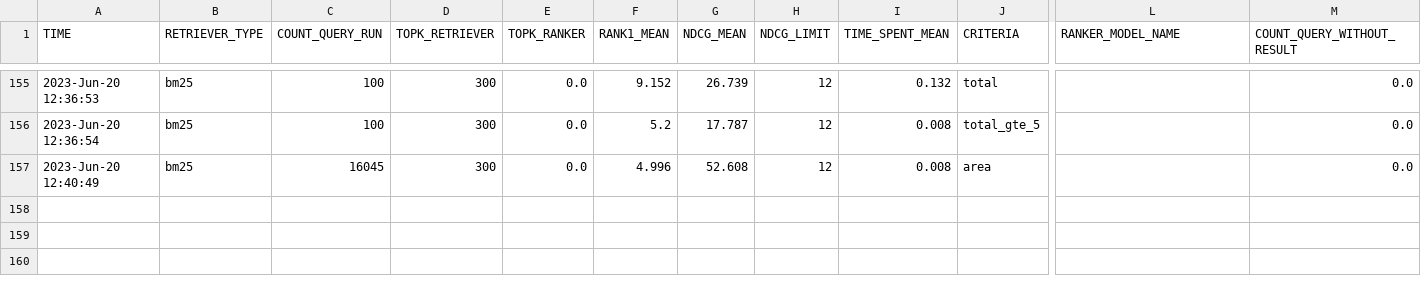
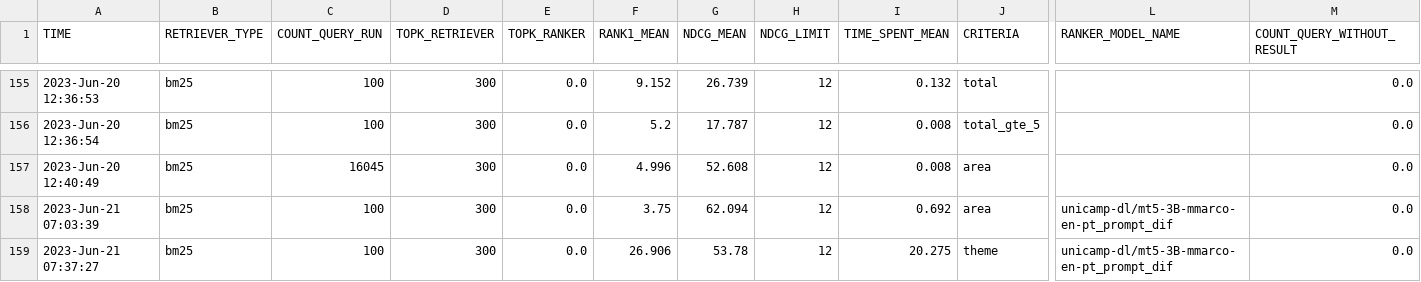
Before and after one commit to marcusborela/ind-ir, a CSV file: data/search/juris_tcu_index/search_experiment_juris_tcu_index.csv, drawn as a sheet; only a part is shown, gaps mark what is left out; rows hold the shown columns only; the diff names each change by its address in the sheet, - before the commit and + after, or states it on an @@ line.

```diff
--- a/data/search/juris_tcu_index/search_experiment_juris_tcu_index.csv
+++ b/data/search/juris_tcu_index/search_experiment_juris_tcu_index.csv
+row 158: 2023-Jun-21 07:03:39 | bm25 | 100 | 300 | 0.0 | 3.75 | 62.094 | 12 | 0.692 | area | unicamp-dl/mt5-3B-mmarco-en-pt_prompt_dif | 0.0
+row 159: 2023-Jun-21 07:37:27 | bm25 | 100 | 300 | 0.0 | 26.906 | 53.78 | 12 | 20.275 | theme | unicamp-dl/mt5-3B-mmarco-en-pt_prompt_dif | 0.0
```
Also changed, not shown: 4 other files.
